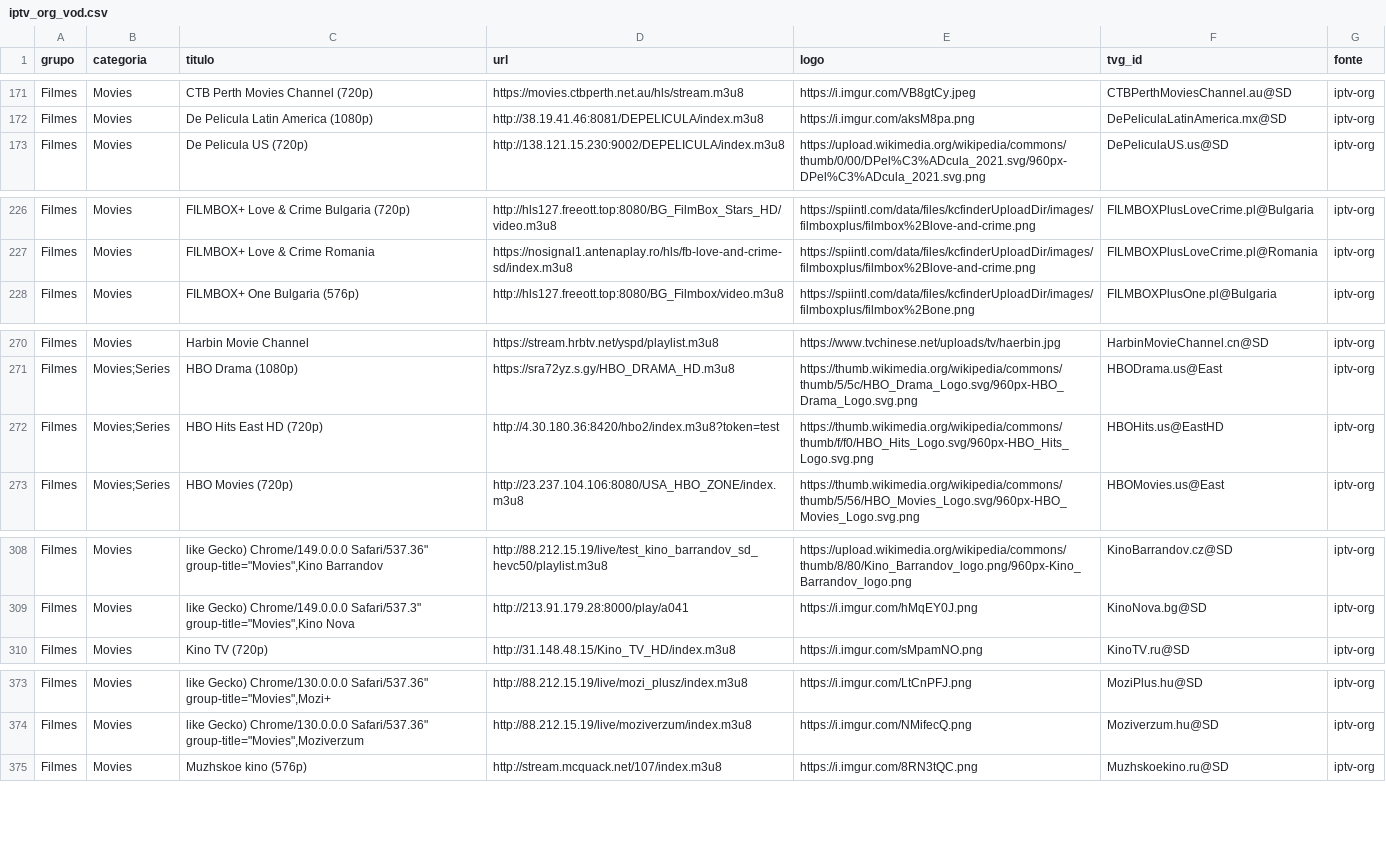
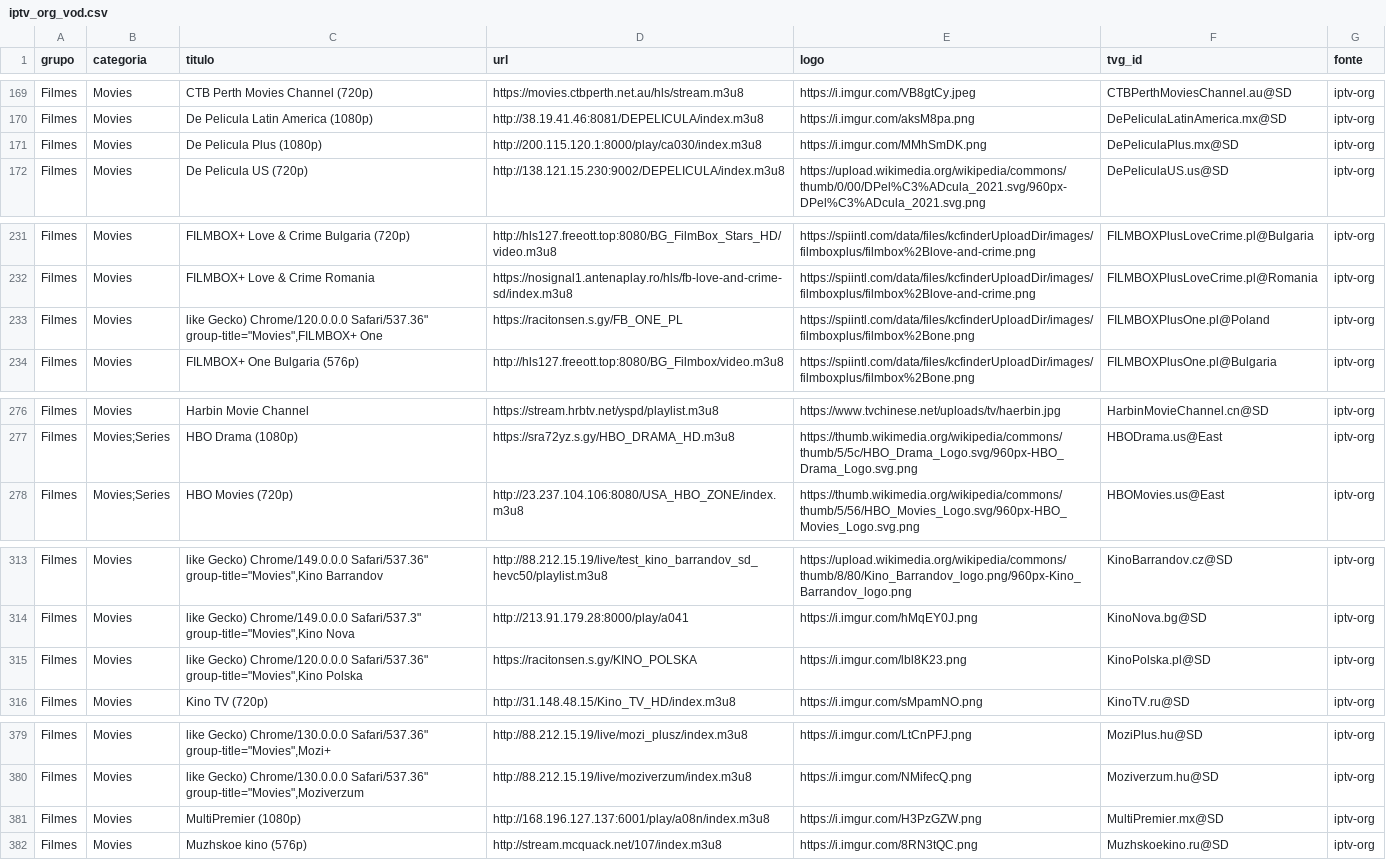
Before and after one commit to kaykewf13/animeout, a CSV file: sources/iptv_org_vod.csv, drawn as a sheet; only a part is shown, gaps mark what is left out; removed rows and columns are numbered as before the commit, all else as after; the diff covers the shown part only; the diff names each change by its address in the sheet, - before the commit and + after, or states it on an @@ line.

```diff
--- a/sources/iptv_org_vod.csv
+++ b/sources/iptv_org_vod.csv
+row 171: Filmes | Movies | De Pelicula Plus (1080p) | http://200.115.120.1:8000/play/ca030/index.m3u8 | https://i.imgur.com/MMhSmDK.png | DePeliculaPlus.mx@SD | iptv-org
+row 233: Filmes | Movies | like Gecko) Chrome/120.0.0.0 Safari/537.36" group-title="Movies",FILMBOX+ One | https://racitonsen.s.gy/FB_ONE_PL | https://spiintl.com/data/files/kcfinderUploadDir/images/filmboxplus/filmbox%2Bone.png | FILMBOXPlusOne.pl@Poland | iptv-org
-row 272: Filmes | Movies;Series | HBO Hits East HD (720p) | http://4.30.180.36:8420/hbo2/index.m3u8?token=test | https://thumb.wikimedia.org/wikipedia/commons/thumb/f/f0/HBO_Hits_Logo.svg/960px-HBO_Hits_Logo.svg.png | HBOHits.us@EastHD | iptv-org
+row 315: Filmes | Movies | like Gecko) Chrome/120.0.0.0 Safari/537.36" group-title="Movies",Kino Polska | https://racitonsen.s.gy/KINO_POLSKA | https://i.imgur.com/lbl8K23.png | KinoPolska.pl@SD | iptv-org
+row 381: Filmes | Movies | MultiPremier (1080p) | http://168.196.127.137:6001/play/a08n/index.m3u8 | https://i.imgur.com/H3PzGZW.png | MultiPremier.mx@SD | iptv-org
```
Also changed, not shown: 7 added rows, 2 removed rows and 2 edited cells elsewhere in this file, 2 other files.
